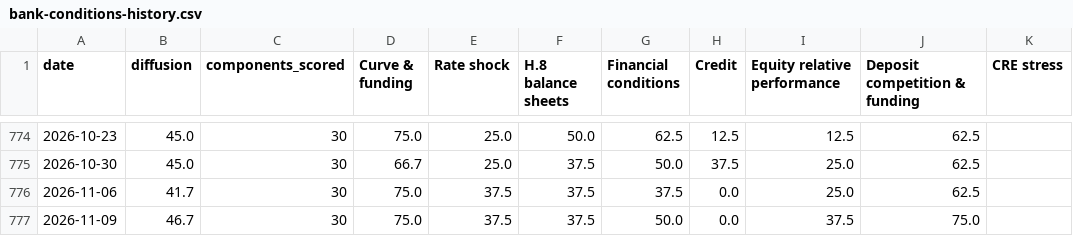
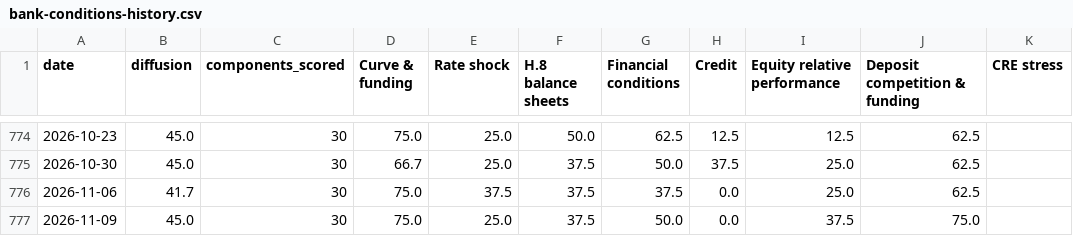
Before and after one commit to ehines12/research-hub, a CSV file: data/bank-conditions-history.csv, drawn as a sheet; only a part is shown, gaps mark what is left out.

```diff
--- a/data/bank-conditions-history.csv
+++ b/data/bank-conditions-history.csv
@@ -776,2 +776,2 @@ date,diffusion,components_scored,"Curve & funding","Rate shock","H.8 balance she
 2026-11-06,41.7,30,75.0,37.5,37.5,37.5,0.0,25.0,62.5,
-2026-11-09,46.7,30,75.0,37.5,37.5,50.0,0.0,37.5,75.0,
+2026-11-09,45.0,30,75.0,25.0,37.5,50.0,0.0,37.5,75.0,
```
Also changed, not shown: 10 other files.
